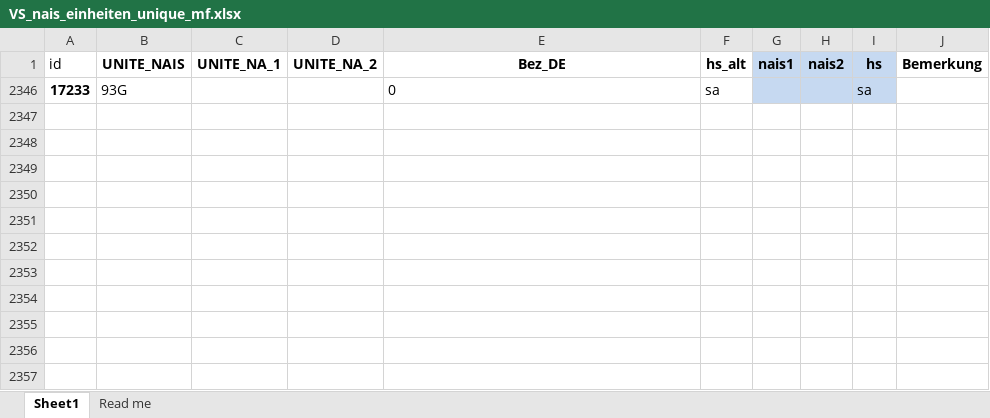
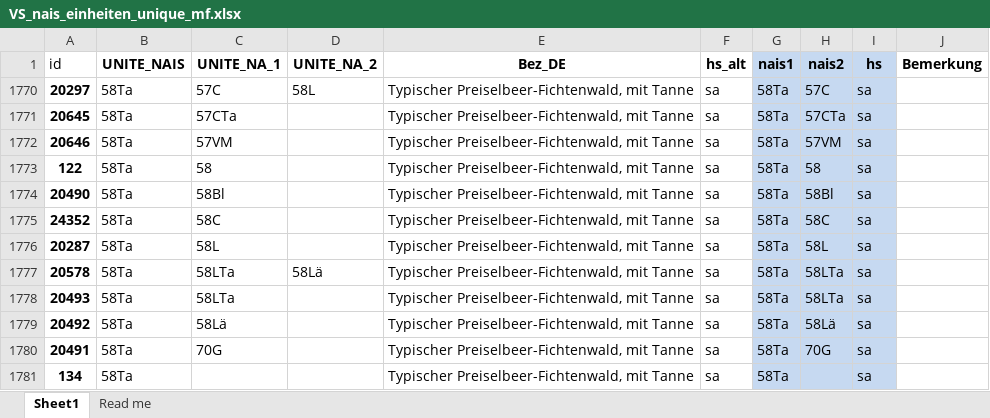
Before and after one commit to zischg/sensitivewaldstandorteCH, an Excel workbook: VS_nais_einheiten_unique_mf.xlsx, sheet Sheet1, drawn as a sheet; values as stored, in another font and other column widths than the file's, no borders; removed rows and columns are numbered as before the commit, all else as after; the diff names each change by its address in the sheet, - before the commit and + after, or states it on an @@ line.

```diff
--- a/VS_nais_einheiten_unique_mf.xlsx (sheet Sheet1)
+++ b/VS_nais_einheiten_unique_mf.xlsx (sheet Sheet1)
@@ row 2346 hidden: 17233 | 93G |  |  | 0 | sa |  |  | sa @@
@@ row 1770 unhidden: 20297 | 58Ta | 57C | 58L | Typischer Preiselbeer-Fichtenwald, mit Tanne | sa | 58Ta | 57C | sa @@
@@ row 1771 unhidden: 20645 | 58Ta | 57CTa |  | Typischer Preiselbeer-Fichtenwald, mit Tanne | sa | 58Ta | 57CTa | sa @@
@@ row 1772 unhidden: 20646 | 58Ta | 57VM |  | Typischer Preiselbeer-Fichtenwald, mit Tanne | sa | 58Ta | 57VM | sa @@
@@ row 1773 unhidden: 122 | 58Ta | 58 |  | Typischer Preiselbeer-Fichtenwald, mit Tanne | sa | 58Ta | 58 | sa @@
@@ row 1774 unhidden: 20490 | 58Ta | 58Bl |  | Typischer Preiselbeer-Fichtenwald, mit Tanne | sa | 58Ta | 58Bl | sa @@
@@ row 1775 unhidden: 24352 | 58Ta | 58C |  | Typischer Preiselbeer-Fichtenwald, mit Tanne | sa | 58Ta | 58C | sa @@
@@ row 1776 unhidden: 20287 | 58Ta | 58L |  | Typischer Preiselbeer-Fichtenwald, mit Tanne | sa | 58Ta | 58L | sa @@
@@ row 1777 unhidden: 20578 | 58Ta | 58LTa | 58Lä | Typischer Preiselbeer-Fichtenwald, mit Tanne | sa | 58Ta | 58LTa | sa @@
@@ row 1778 unhidden: 20493 | 58Ta | 58LTa |  | Typischer Preiselbeer-Fichtenwald, mit Tanne | sa | 58Ta | 58LTa | sa @@
@@ row 1779 unhidden: 20492 | 58Ta | 58Lä |  | Typischer Preiselbeer-Fichtenwald, mit Tanne | sa | 58Ta | 58Lä | sa @@
@@ row 1780 unhidden: 20491 | 58Ta | 70G |  | Typischer Preiselbeer-Fichtenwald, mit Tanne | sa | 58Ta | 70G | sa @@
@@ row 1781 unhidden: 134 | 58Ta |  |  | Typischer Preiselbeer-Fichtenwald, mit Tanne | sa | 58Ta |  | sa @@
```
Also changed, not shown: L_Projektionswege_im_Klimawandel_18022020_export.xlsx, 3 other files.
